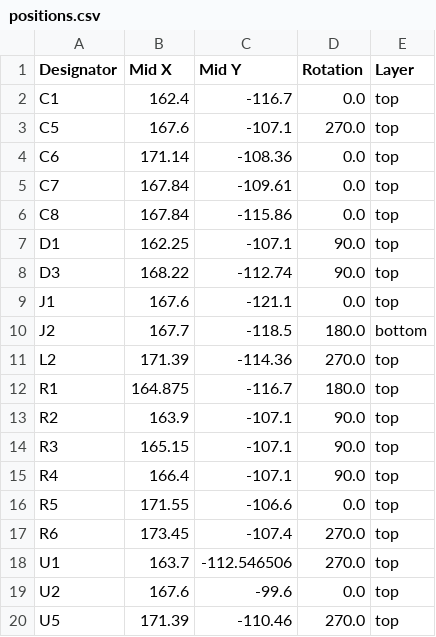
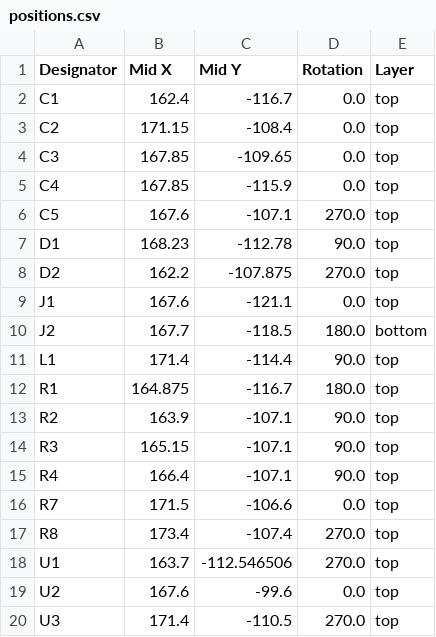
Before and after one commit to revk/SolarSystem, a CSV file: PCB/Keypad2/production/positions.csv, drawn as a sheet.

Commit message:
Tidy for production

```diff
--- a/PCB/Keypad2/production/positions.csv
+++ b/PCB/Keypad2/production/positions.csv
@@ -2,11 +2,11 @@
 C1,162.4,-116.7,0.0,top
+C2,171.15,-108.4,0.0,top
+C3,167.85,-109.65,0.0,top
+C4,167.85,-115.9,0.0,top
 C5,167.6,-107.1,270.0,top
-C6,171.14,-108.36,0.0,top
-C7,167.84,-109.61,0.0,top
-C8,167.84,-115.86,0.0,top
-D1,162.25,-107.1,90.0,top
-D3,168.22,-112.74,90.0,top
+D1,168.23,-112.78,90.0,top
+D2,162.2,-107.875,270.0,top
 J1,167.6,-121.1,0.0,top
 J2,167.7,-118.5,180.0,bottom
-L2,171.39,-114.36,270.0,top
+L1,171.4,-114.4,90.0,top
 R1,164.875,-116.7,180.0,top
@@ -15,6 +15,6 @@ R3,165.15,-107.1,90.0,top
 R4,166.4,-107.1,90.0,top
-R5,171.55,-106.6,0.0,top
-R6,173.45,-107.4,270.0,top
+R7,171.5,-106.6,0.0,top
+R8,173.4,-107.4,270.0,top
 U1,163.7,-112.546506,270.0,top
 U2,167.6,-99.6,0.0,top
-U5,171.39,-110.46,270.0,top
+U3,171.4,-110.5,270.0,top
```
Also changed, not shown: PCB/Keypad2/production/bom.csv, 7 other files.
